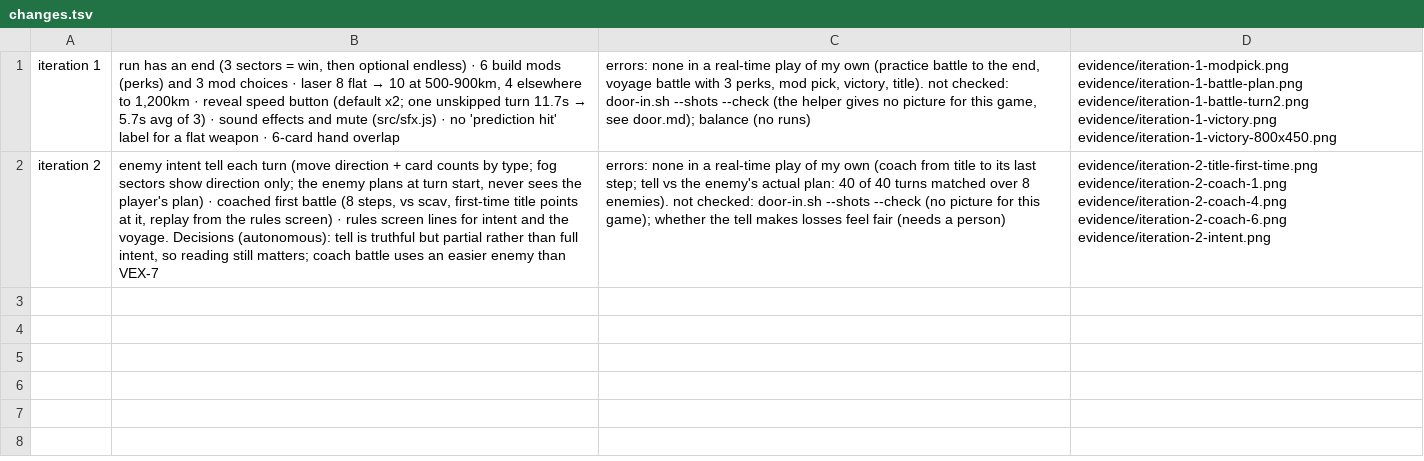
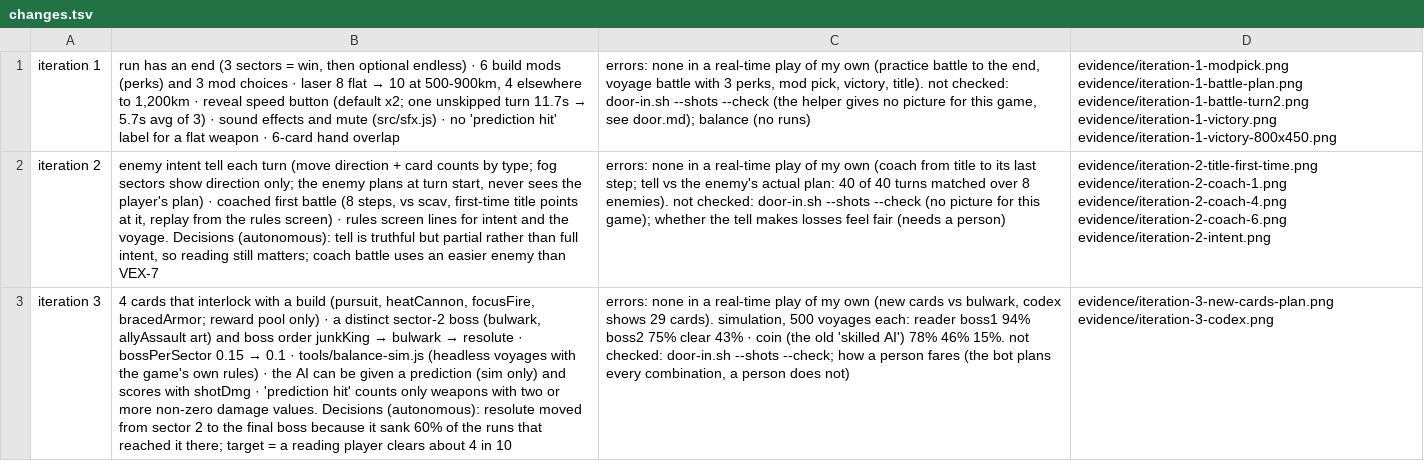
Before and after one commit to M1nt00/123, a TSV file: prototypes/dead-reckoning-100km/evidence/changes.tsv, drawn as a sheet; the diff names each change by its address in the sheet, - before the commit and + after, or states it on an @@ line.

```diff
--- a/prototypes/dead-reckoning-100km/evidence/changes.tsv
+++ b/prototypes/dead-reckoning-100km/evidence/changes.tsv
+row 3: iteration 3 | 4 cards that interlock with a build (pursuit, heatCannon, focusFire, bracedArmor; reward pool only) · a distinct sector-2 boss (bulwark, allyAssault art) and boss order junkKing → bulwark → resolute · bossPerSector 0.15 → 0.1 · tools/balance-sim.js (headless voyages with the game's own rules) · the AI can be given a prediction (sim only) and scores with shotDmg · 'prediction hit' counts only weapons with two or more non-zero damage values. Decisions (autonomous): resolute moved from sector 2 to the final boss because it sank 60% of the runs that reached it there; target = a reading player clears about 4 in 10 | errors: none in a real-time play of my own (new cards vs bulwark, codex shows 29 cards). simulation, 500 voyages each: reader boss1 94% boss2 75% clear 43% · coin (the old 'skilled AI') 78% 46% 15%. not checked: door-in.sh --shots --check; how a person fares (the bot plans every combination, a person does not) | evidence/iteration-3-new-cards-plan.png evidence/iteration-3-codex.png
```
Also changed, not shown: 12 other files.
